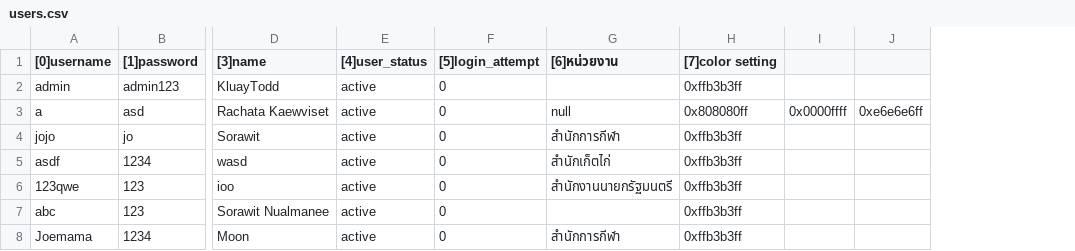
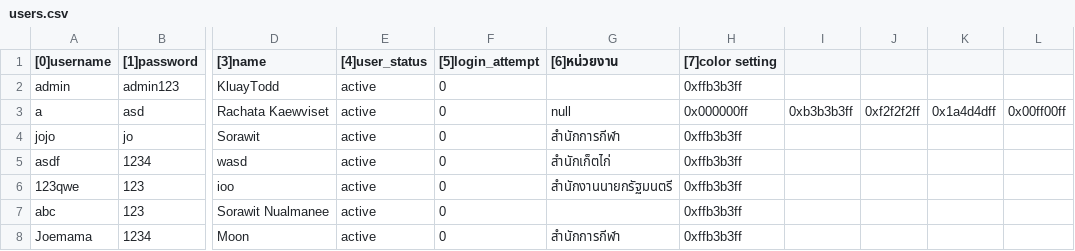
Before and after one commit to SoraNual/KU_ComplaintSubmissionJavaApp, a CSV file: data/users.csv, drawn as a sheet; only a part is shown, gaps mark what is left out; removed rows and columns are numbered as before the commit, all else as after; the diff names each change by its address in the sheet, - before the commit and + after, or states it on an @@ line.

Commit message:
update example for user while editting

```diff
--- a/data/users.csv
+++ b/data/users.csv
-column I, row 3: 0x0000ffff
-column J, row 3: 0xe6e6e6ff
+column I, row 3: 0xb3b3b3ff
+column J, row 3: 0xf2f2f2ff
+column K, row 3: 0x1a4d4dff
+column L, row 3: 0x00ff00ff
-H3 ([7]color setting): 0x808080ff
+H3 ([7]color setting): 0x000000ff
```
Also changed, not shown: 13 other files.
